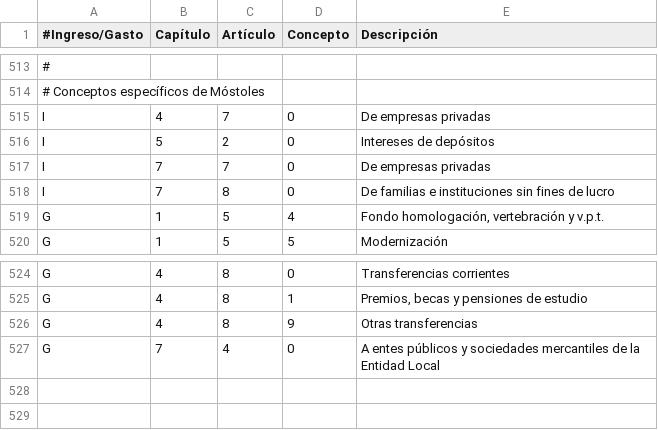
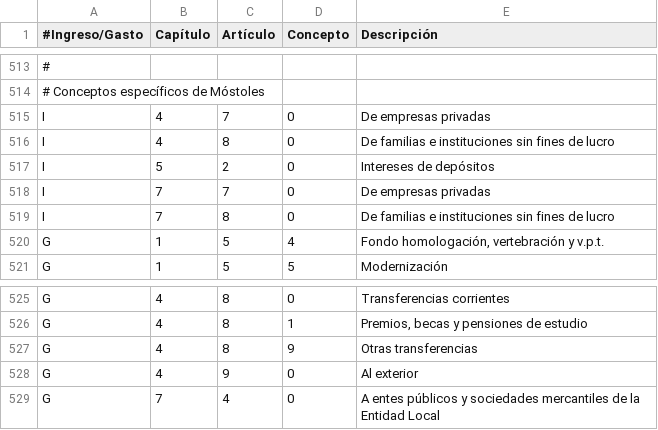
Before and after one commit to civio/presupuesto-mostoles, a CSV file: data/clasificacion_economica.csv, drawn as a sheet; only a part is shown, gaps mark what is left out; the diff names each change by its address in the sheet, - before the commit and + after, or states it on an @@ line.

```diff
--- a/data/clasificacion_economica.csv
+++ b/data/clasificacion_economica.csv
+row 516: I | 4 | 8 | 0 | De familias e instituciones sin fines de lucro
+row 528: G | 4 | 9 | 0 | Al exterior
```
Also changed, not shown: data/areas_funcionales.csv, data/clasificacion_organica.csv, 7 other files.
